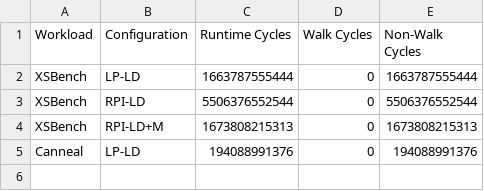
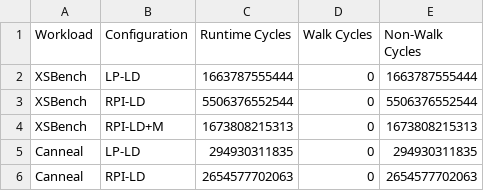
Before and after one commit to demotools/result, a CSV file: evaluation/measured/common_absolute.csv, drawn as a sheet.

```diff
--- a/evaluation/measured/common_absolute.csv
+++ b/evaluation/measured/common_absolute.csv
@@ -4,2 +4,3 @@ XSBench	RPI-LD	5506376552544	0	5506376552544
 XSBench	RPI-LD+M	1673808215313	0	1673808215313
-Canneal	LP-LD	194088991376	0	194088991376
+Canneal	LP-LD	294930311835	0	294930311835
+Canneal	RPI-LD	2654577702063	0	2654577702063
```
Also changed, not shown: evaluation/measured/common_normalized.csv, evaluation/measured/figure10/figure10a_absolute.csv, 11 other files.
